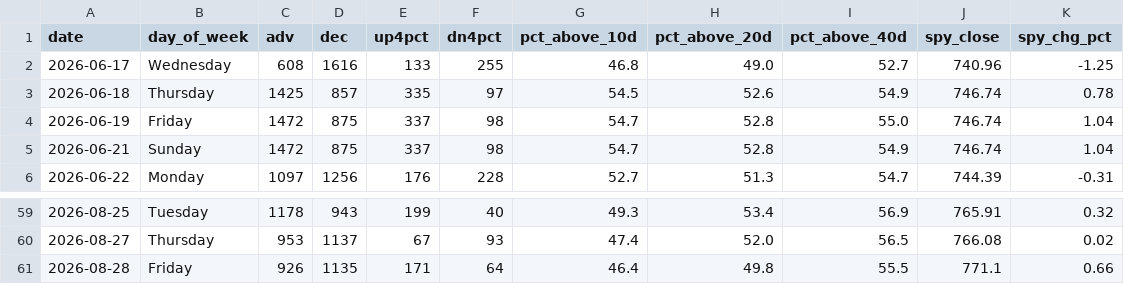
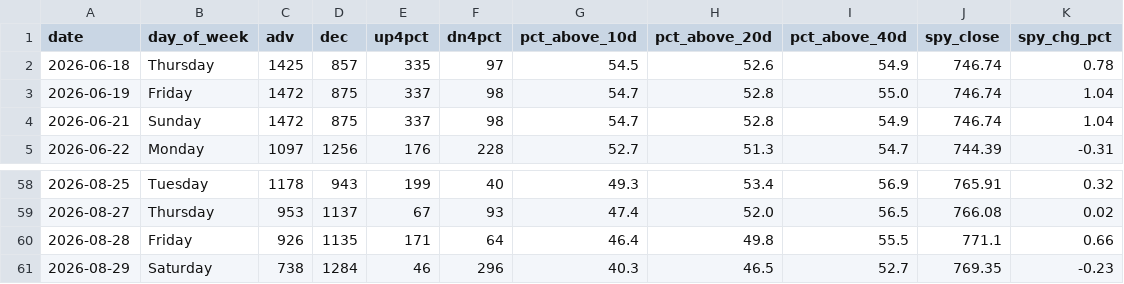
Before and after one commit to VamsiKrishna2021/alpha-engine, a CSV file: data/breadth_history.csv, drawn as a sheet; only a part is shown, gaps mark what is left out; removed rows and columns are numbered as before the commit, all else as after; the diff names each change by its address in the sheet, - before the commit and + after, or states it on an @@ line.

```diff
--- a/data/breadth_history.csv
+++ b/data/breadth_history.csv
-row 2: 2026-06-17 | Wednesday | 608 | 1616 | 133 | 255 | 46.8 | 49.0 | 52.7 | 740.96 | -1.25
+row 61: 2026-08-29 | Saturday | 738 | 1284 | 46 | 296 | 40.3 | 46.5 | 52.7 | 769.35 | -0.23
```
Also changed, not shown: data/regime_history.csv, 3 other files.
